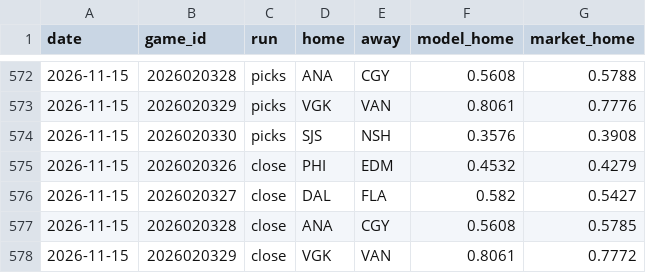
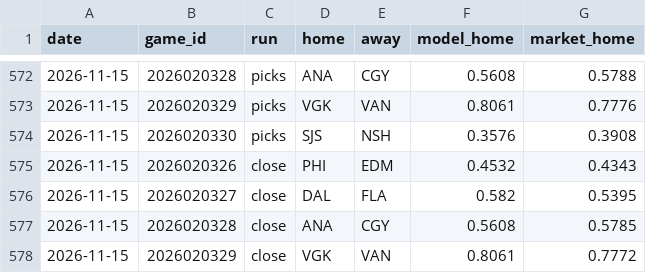
Before and after one commit to 88jackcarr/NHL-odds-betting, a CSV file: data/predictions.csv, drawn as a sheet; only a part is shown, gaps mark what is left out.

```diff
--- a/data/predictions.csv
+++ b/data/predictions.csv
@@ -574,4 +574,4 @@ date,game_id,run,home,away,model_home,market_home
 2026-11-15,2026020330,picks,SJS,NSH,0.3576,0.3908
-2026-11-15,2026020326,close,PHI,EDM,0.4532,0.4279
-2026-11-15,2026020327,close,DAL,FLA,0.582,0.5427
+2026-11-15,2026020326,close,PHI,EDM,0.4532,0.4343
+2026-11-15,2026020327,close,DAL,FLA,0.582,0.5395
 2026-11-15,2026020328,close,ANA,CGY,0.5608,0.5785
```
Also changed, not shown: data/games.csv, 1 other file.
